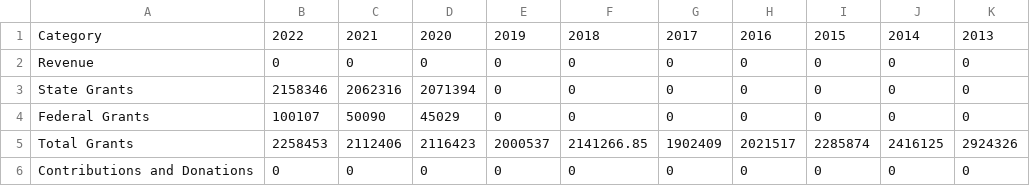
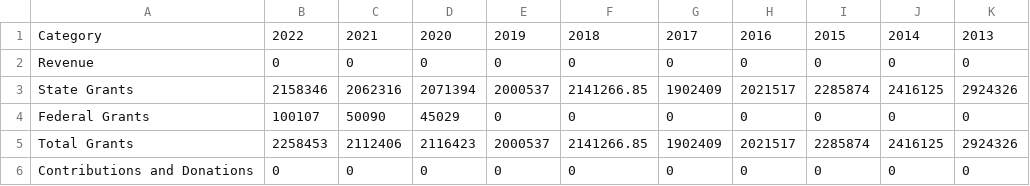
Before and after one commit to jbetley/school-dashboard, a CSV file: data/F-Excel Center - Anderson.csv, drawn as a sheet; only a part is shown.

```diff
--- a/data/F-Excel Center - Anderson.csv
+++ b/data/F-Excel Center - Anderson.csv
@@ -2,3 +2,3 @@ Category,2022,2021,2020,2019,2018,2017,2016,2015,2014,2013
 Revenue,0,0,0,0,0,0,0,0,0,0
-State Grants,2158346,2062316,2071394,0,0,0,0,0,0,0
+State Grants,2158346,2062316,2071394,2000537,2141266.85,1902409,2021517,2285874,2416125,2924326
 Federal Grants,100107,50090,45029,0,0,0,0,0,0,0
```
Also changed, not shown: data/F-Excel Center - Gary.csv, data/F-Gary Middle College.csv, 42 other files.
